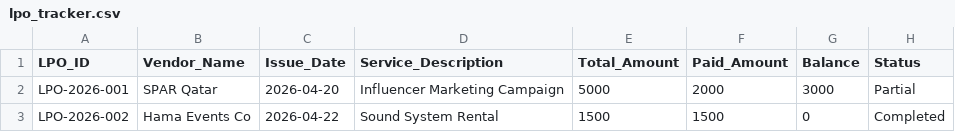
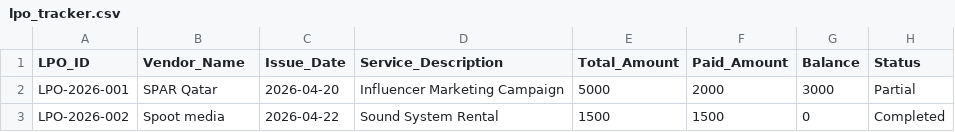
Before and after one commit to msh24242-coder/Finance-Master-System, a CSV file: Data/lpo_tracker.csv, drawn as a sheet.

Commit message:
Update lpo_tracker.csv

```diff
--- a/Data/lpo_tracker.csv
+++ b/Data/lpo_tracker.csv
@@ -2,2 +2,2 @@ LPO_ID,Vendor_Name,Issue_Date,Service_Description,Total_Amount,Paid_Amount,Balan
 LPO-2026-001,SPAR Qatar,2026-04-20,Influencer Marketing Campaign,5000,2000,3000,Partial
-LPO-2026-002,Hama Events Co,2026-04-22,Sound System Rental,1500,1500,0,Completed
+LPO-2026-002,Spoot media,2026-04-22,Sound System Rental,1500,1500,0,Completed
```
